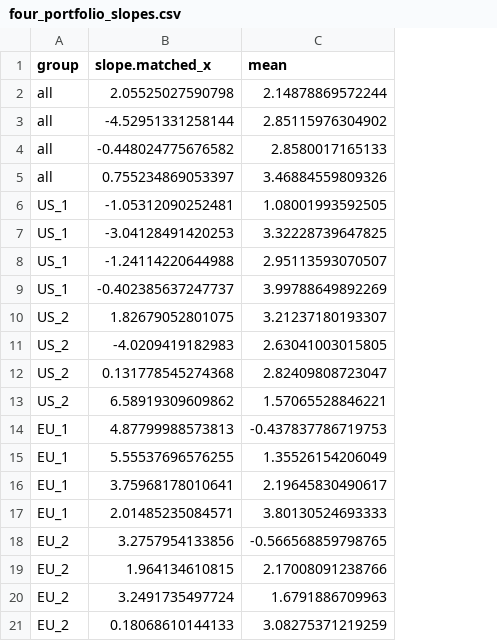
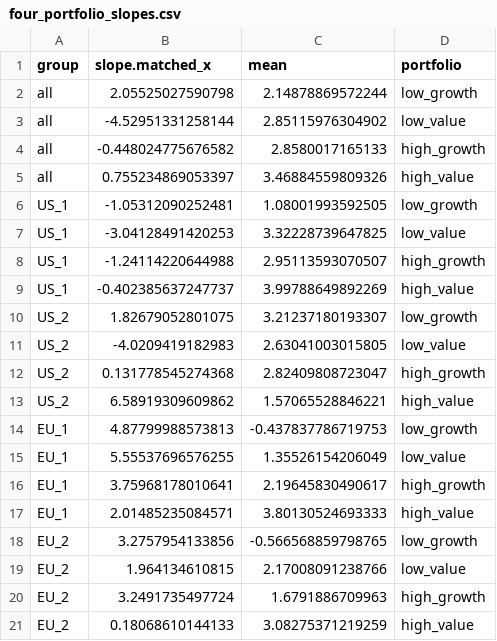
Before and after one commit to Jiajing-Sun/GDP-Contraction-Risk-and-Value-Stock-Returns, a CSV file: results/four_portfolio_slopes.csv, drawn as a sheet; the diff names each change by its address in the sheet, - before the commit and + after, or states it on an @@ line.

Commit message:
Verify R replication and add four-decimal publication outputs

```diff
--- a/results/four_portfolio_slopes.csv
+++ b/results/four_portfolio_slopes.csv
+column D (portfolio), rows 2-21: low_growth | low_value | high_growth | high_value | low_growth | low_value | high_growth | high_value | low_growth | low_value | high_growth | high_value | low_growth | low_value | high_growth | high_value | low_growth | low_value | high_growth | high_value
```
Also changed, not shown: 14 other files.
